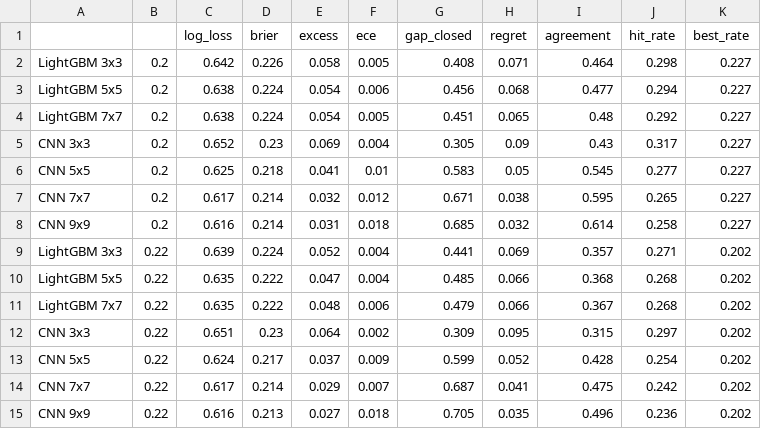
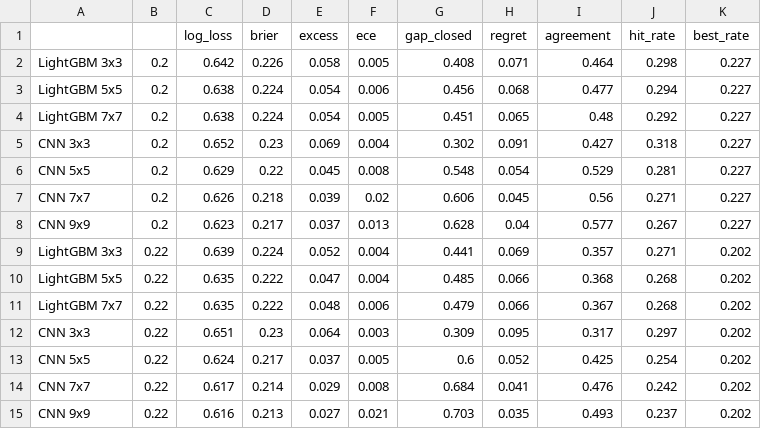
Before and after one commit to boogman14/inf_minesweeper, a CSV file: results/shift.csv, drawn as a sheet.

```diff
--- a/results/shift.csv
+++ b/results/shift.csv
@@ -4,6 +4,6 @@ LightGBM 5x5,0.2,0.638,0.224,0.054,0.006,0.456,0.068,0.477,0.294,0.227
 LightGBM 7x7,0.2,0.638,0.224,0.054,0.005,0.451,0.065,0.48,0.292,0.227
-CNN 3x3,0.2,0.652,0.23,0.069,0.004,0.305,0.09,0.43,0.317,0.227
-CNN 5x5,0.2,0.625,0.218,0.041,0.01,0.583,0.05,0.545,0.277,0.227
-CNN 7x7,0.2,0.617,0.214,0.032,0.012,0.671,0.038,0.595,0.265,0.227
-CNN 9x9,0.2,0.616,0.214,0.031,0.018,0.685,0.032,0.614,0.258,0.227
+CNN 3x3,0.2,0.652,0.23,0.069,0.004,0.302,0.091,0.427,0.318,0.227
+CNN 5x5,0.2,0.629,0.22,0.045,0.008,0.548,0.054,0.529,0.281,0.227
+CNN 7x7,0.2,0.626,0.218,0.039,0.02,0.606,0.045,0.56,0.271,0.227
+CNN 9x9,0.2,0.623,0.217,0.037,0.013,0.628,0.04,0.577,0.267,0.227
 LightGBM 3x3,0.22,0.639,0.224,0.052,0.004,0.441,0.069,0.357,0.271,0.202
@@ -11,5 +11,5 @@ LightGBM 5x5,0.22,0.635,0.222,0.047,0.004,0.485,0.066,0.368,0.268,0.202
 LightGBM 7x7,0.22,0.635,0.222,0.048,0.006,0.479,0.066,0.367,0.268,0.202
-CNN 3x3,0.22,0.651,0.23,0.064,0.002,0.309,0.095,0.315,0.297,0.202
-CNN 5x5,0.22,0.624,0.217,0.037,0.009,0.599,0.052,0.428,0.254,0.202
-CNN 7x7,0.22,0.617,0.214,0.029,0.007,0.687,0.041,0.475,0.242,0.202
-CNN 9x9,0.22,0.616,0.213,0.027,0.018,0.705,0.035,0.496,0.236,0.202
+CNN 3x3,0.22,0.651,0.23,0.064,0.003,0.309,0.095,0.317,0.297,0.202
+CNN 5x5,0.22,0.624,0.217,0.037,0.005,0.6,0.052,0.425,0.254,0.202
+CNN 7x7,0.22,0.617,0.214,0.029,0.008,0.684,0.041,0.476,0.242,0.202
+CNN 9x9,0.22,0.616,0.213,0.027,0.021,0.703,0.035,0.493,0.237,0.202
```
Also changed, not shown: results/dagg_metrics.csv, results/metrics.csv, 7 other files.
